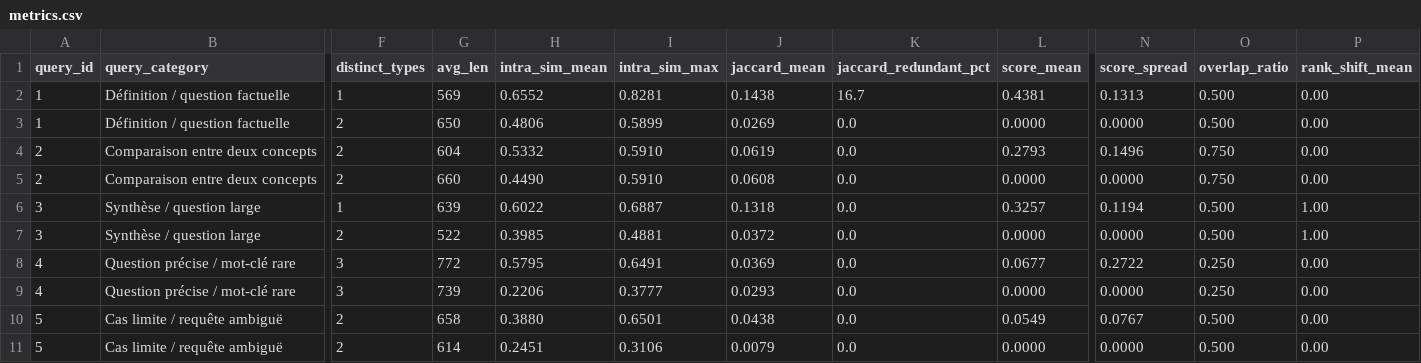
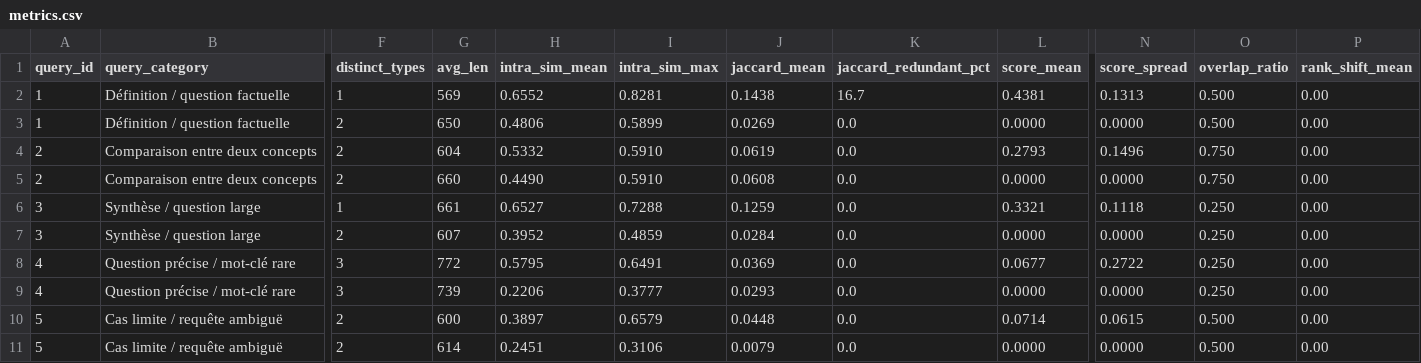
Before and after one commit to yolaatar/LOG6951A, a CSV file: reports/retrieval_eval/metrics.csv, drawn as a sheet; only a part is shown, gaps mark what is left out; the diff names each change by its address in the sheet, - before the commit and + after, or states it on an @@ line.

```diff
--- a/reports/retrieval_eval/metrics.csv
+++ b/reports/retrieval_eval/metrics.csv
-G6 (avg_len): 639
+G6 (avg_len): 661
-H6 (intra_sim_mean): 0.6022
+H6 (intra_sim_mean): 0.6527
-I6 (intra_sim_max): 0.6887
+I6 (intra_sim_max): 0.7288
-J6 (jaccard_mean): 0.1318
+J6 (jaccard_mean): 0.1259
-L6 (score_mean): 0.3257
+L6 (score_mean): 0.3321
-N6 (score_spread): 0.1194
+N6 (score_spread): 0.1118
-O6:O7 (overlap_ratio): 0.500
+O6:O7 (overlap_ratio): 0.250
-P6:P7 (rank_shift_mean): 1.00
+P6:P7 (rank_shift_mean): 0.00
-G7 (avg_len): 522
+G7 (avg_len): 607
-H7 (intra_sim_mean): 0.3985
+H7 (intra_sim_mean): 0.3952
-I7 (intra_sim_max): 0.4881
+I7 (intra_sim_max): 0.4859
-J7 (jaccard_mean): 0.0372
+J7 (jaccard_mean): 0.0284
-G10 (avg_len): 658
+G10 (avg_len): 600
-H10 (intra_sim_mean): 0.3880
+H10 (intra_sim_mean): 0.3897
-I10 (intra_sim_max): 0.6501
+I10 (intra_sim_max): 0.6579
-J10 (jaccard_mean): 0.0438
+J10 (jaccard_mean): 0.0448
-L10 (score_mean): 0.0549
+L10 (score_mean): 0.0714
-N10 (score_spread): 0.0767
+N10 (score_spread): 0.0615
```
Also changed, not shown: reports/chunking_analysis/metrics.csv, 32 other files.
